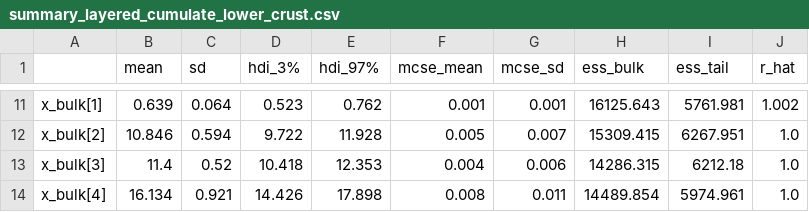
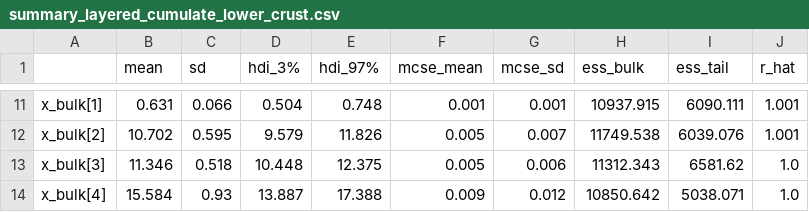
Before and after one commit to heec12/Archean-OC-estimation, a CSV file: Bayesian/bayesian_lower_crust_outputs/summary_layered_cumulate_lower_crust.csv, drawn as a sheet; only a part is shown, gaps mark what is left out; the diff covers the shown part only; the diff names each change by its address in the sheet, - before the commit and + after, or states it on an @@ line.

```diff
--- a/Bayesian/bayesian_lower_crust_outputs/summary_layered_cumulate_lower_crust.csv
+++ b/Bayesian/bayesian_lower_crust_outputs/summary_layered_cumulate_lower_crust.csv
-B11 (mean): 0.639
+B11 (mean): 0.631
-C11 (sd): 0.064
+C11 (sd): 0.066
-D11 (hdi_3%): 0.523
+D11 (hdi_3%): 0.504
-E11 (hdi_97%): 0.762
+E11 (hdi_97%): 0.748
-H11 (ess_bulk): 16125.643
+H11 (ess_bulk): 10937.915
-I11 (ess_tail): 5761.981
+I11 (ess_tail): 6090.111
-J11 (r_hat): 1.002
+J11 (r_hat): 1.001
-B12 (mean): 10.846
+B12 (mean): 10.702
-C12 (sd): 0.594
+C12 (sd): 0.595
-D12 (hdi_3%): 9.722
+D12 (hdi_3%): 9.579
-E12 (hdi_97%): 11.928
+E12 (hdi_97%): 11.826
-H12 (ess_bulk): 15309.415
+H12 (ess_bulk): 11749.538
-I12 (ess_tail): 6267.951
+I12 (ess_tail): 6039.076
-J12 (r_hat): 1.0
+J12 (r_hat): 1.001
-B13 (mean): 11.4
+B13 (mean): 11.346
-C13 (sd): 0.52
+C13 (sd): 0.518
-D13 (hdi_3%): 10.418
+D13 (hdi_3%): 10.448
-E13 (hdi_97%): 12.353
+E13 (hdi_97%): 12.375
-F13 (mcse_mean): 0.004
+F13 (mcse_mean): 0.005
-H13 (ess_bulk): 14286.315
+H13 (ess_bulk): 11312.343
-I13 (ess_tail): 6212.18
+I13 (ess_tail): 6581.62
-B14 (mean): 16.134
+B14 (mean): 15.584
-C14 (sd): 0.921
+C14 (sd): 0.93
-D14 (hdi_3%): 14.426
+D14 (hdi_3%): 13.887
-E14 (hdi_97%): 17.898
+E14 (hdi_97%): 17.388
-F14 (mcse_mean): 0.008
+F14 (mcse_mean): 0.009
-G14 (mcse_sd): 0.011
+G14 (mcse_sd): 0.012
-H14 (ess_bulk): 14489.854
+H14 (ess_bulk): 10850.642
-I14 (ess_tail): 5974.961
+I14 (ess_tail): 5038.071
```
Also changed, not shown: 129 edited cells elsewhere in this file, Bayesian/bayesian_lower_crust_outputs/posterior_compositions_homogeneous_crust.csv, Bayesian/bayesian_lower_crust_outputs/posterior_compositions_layered_cumulate_lower_crust.csv, 15 other files.
